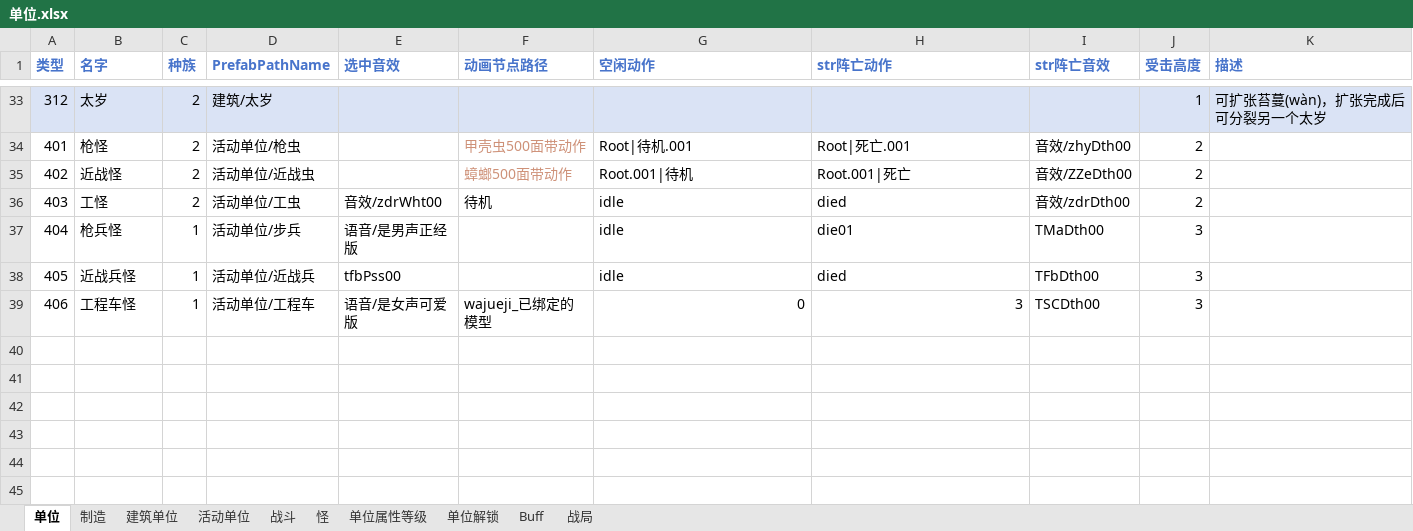
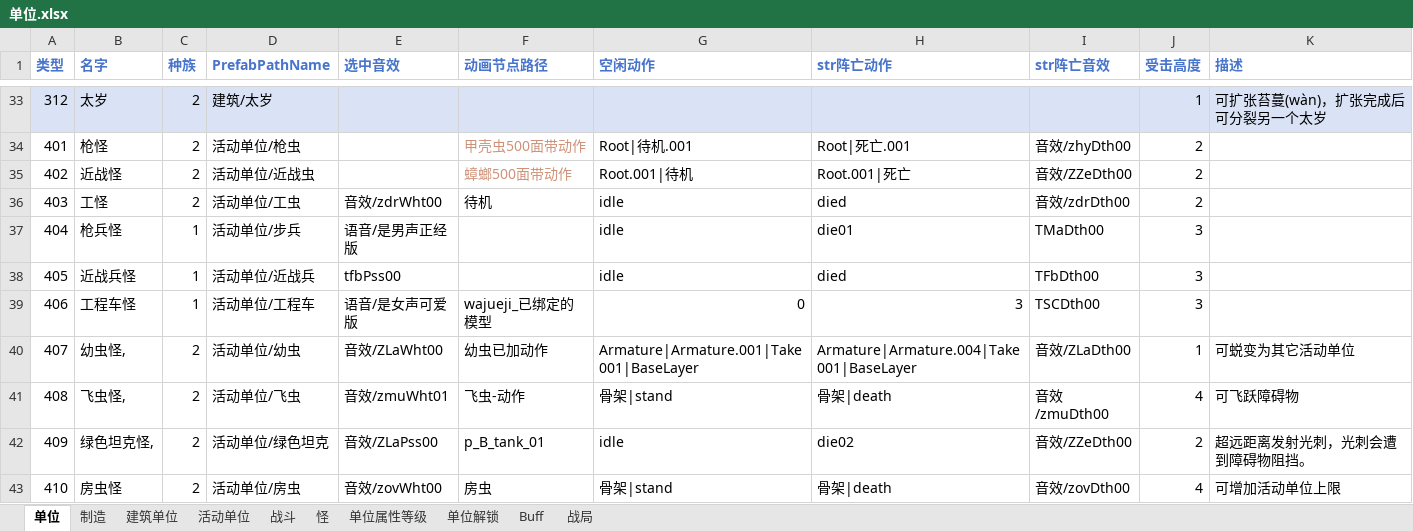
Before and after one commit to 544898458/Iocp20Coroutine, an Excel workbook: Iocp20Coroutine/表/单位.xlsx, sheet 单位, drawn as a sheet; only a part is shown, gaps mark what is left out; values as stored, in another font and other column widths than the file's, no borders; the diff names each change by its address in the sheet, - before the commit and + after, or states it on an @@ line.

```diff
--- a/Iocp20Coroutine/表/单位.xlsx (sheet 单位)
+++ b/Iocp20Coroutine/表/单位.xlsx (sheet 单位)
+row 40: 407 | 幼虫怪, | 2 | 活动单位/幼虫 | 音效/ZLaWht00 | 幼虫已加动作 | Armature|Armature.001|Take 001|BaseLayer | Armature|Armature.004|Take 001|BaseLayer | 音效/ZLaDth00 | 1 | 可蜕变为其它活动单位
+row 41: 408 | 飞虫怪, | 2 | 活动单位/飞虫 | 音效/zmuWht01 | 飞虫-动作 | 骨架|stand | 骨架|death | 音效/zmuDth00 | 4 | 可飞跃障碍物
+row 42: 409 | 绿色坦克怪, | 2 | 活动单位/绿色坦克 | 音效/ZLaPss00 | p_B_tank_01 | idle | die02 | 音效/ZZeDth00 | 2 | 超远距离发射光刺，光刺会遭到障碍物阻挡。
+row 43: 410 | 房虫怪 | 2 | 活动单位/房虫 | 音效/zovWht00 | 房虫 | 骨架|stand | 骨架|death | 音效/zovDth00 | 4 | 可增加活动单位上限
```
Also changed, not shown: sheet 战斗, sheet 活动单位, sheet 怪, 9 other files.
